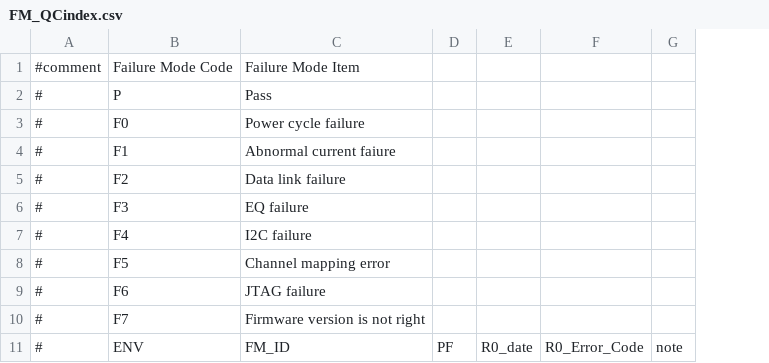
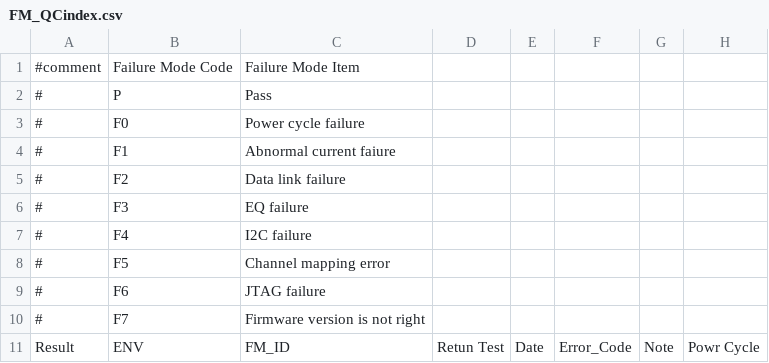
Before and after one commit to sgaobnl/CE_LD, a CSV file: FM_QCindex.csv, drawn as a sheet; removed rows and columns are numbered as before the commit, all else as after; the diff names each change by its address in the sheet, - before the commit and + after, or states it on an @@ line.

```diff
--- a/FM_QCindex.csv
+++ b/FM_QCindex.csv
-column D, row 11: PF
-column E, row 11: R0_date
-column F, row 11: R0_Error_Code
-column G, row 11: note
+column D, row 11: Retun Test
+column E, row 11: Date
+column F, row 11: Error_Code
+column G, row 11: Note
+column H, row 11: Powr Cycle
-A11: #
+A11: Result
```
Also changed, not shown: 1 other file.
